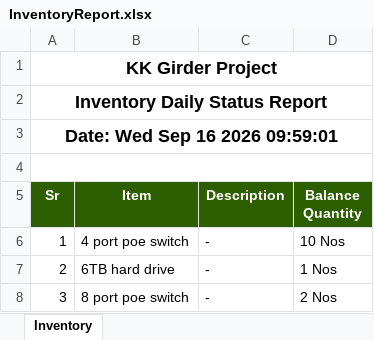
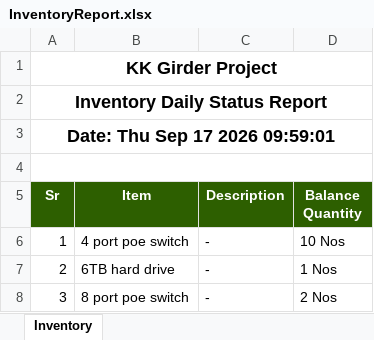
Before and after one commit to MuhammadShamaasSenarios/construction-management-documents, an Excel workbook: 12 Km bridge over River Indus connecting Ghotki with Kandhkot/InventoryReport.xlsx, sheet Inventory, drawn as a sheet; only a part is shown; values as stored, in another font and other column widths than the file's, no borders; the diff names each change by its address in the sheet, - before the commit and + after, or states it on an @@ line.

Commit message:
Storage Upload: InventoryReport.xlsx

```diff
--- a/12 Km bridge over River Indus connecting Ghotki with Kandhkot/InventoryReport.xlsx (sheet Inventory)
+++ b/12 Km bridge over River Indus connecting Ghotki with Kandhkot/InventoryReport.xlsx (sheet Inventory)
-A3 (Sr): Date: Wed Sep 16 2026 09:59:01
+A3 (Sr): Date: Thu Sep 17 2026 09:59:01
```
